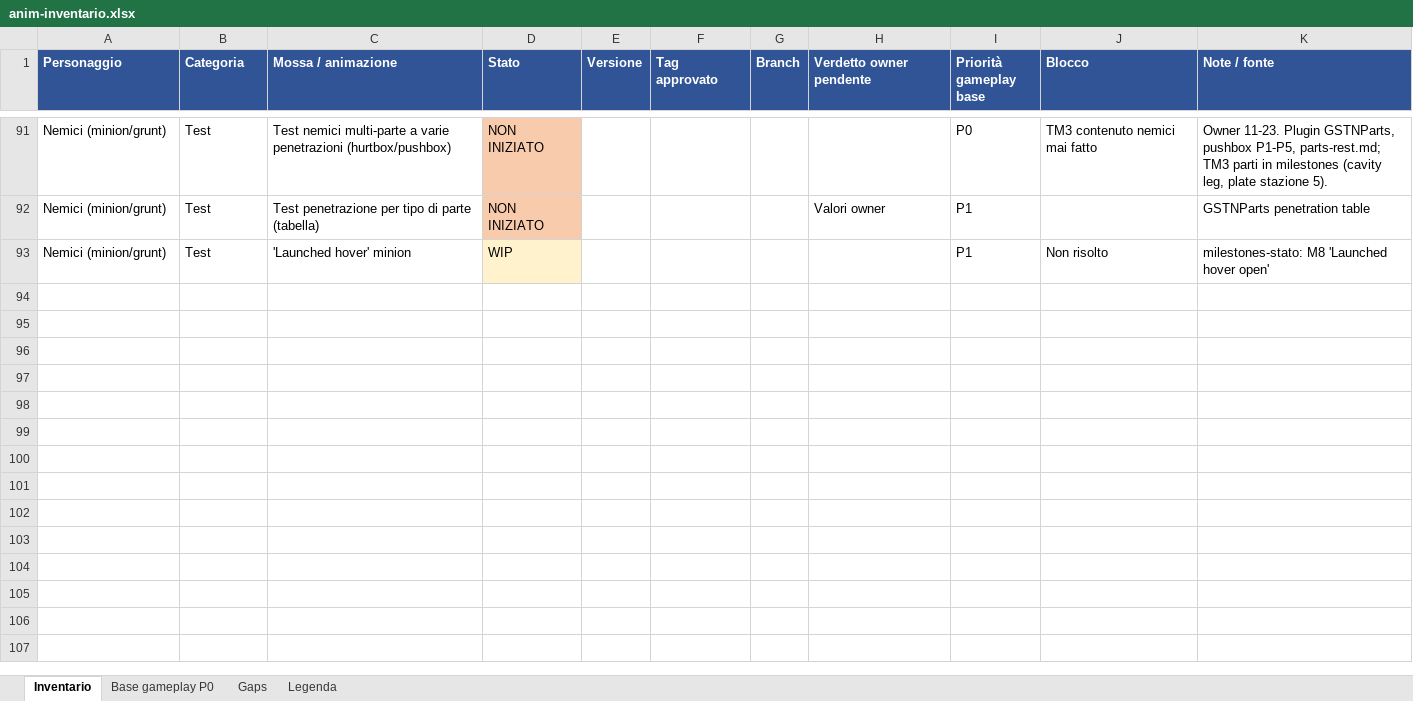
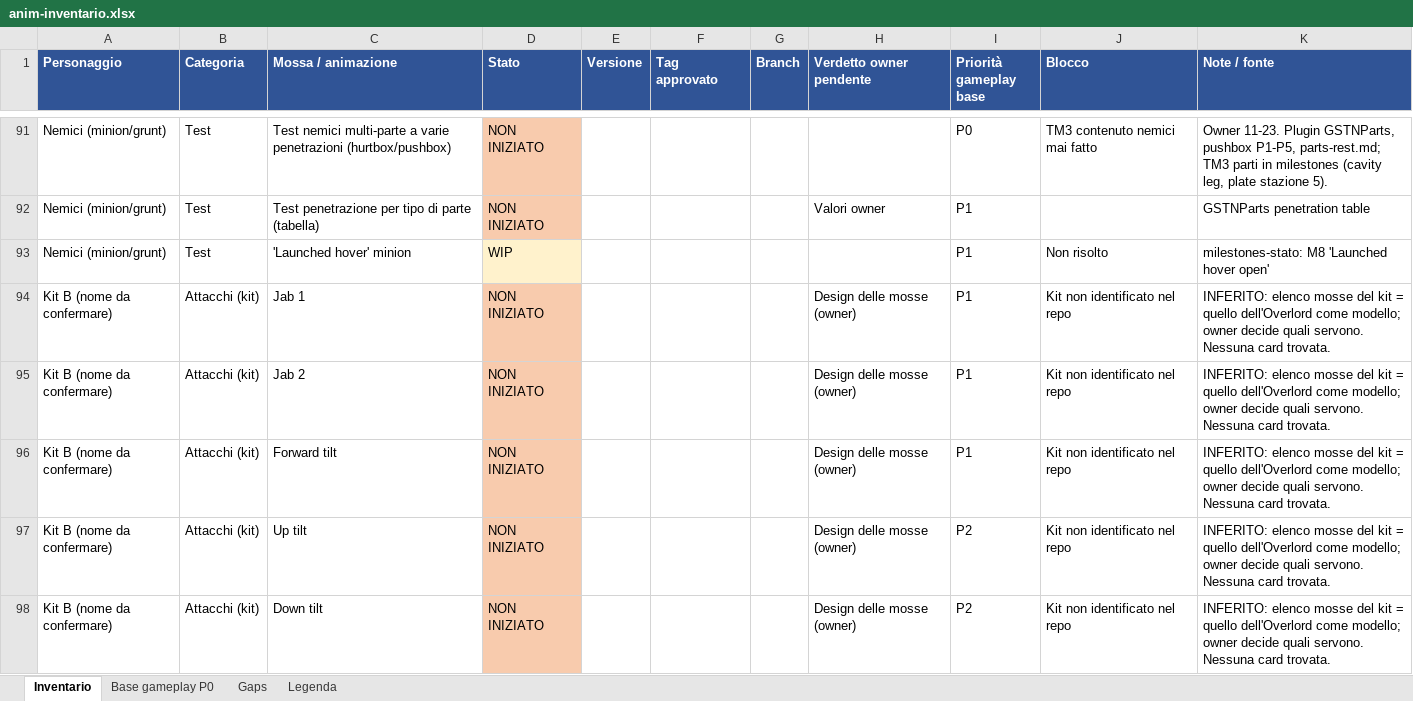
Before and after one commit to xJusteen47/GASP_GiustinoTest_5.8, an Excel workbook: docs/notes/anim-inventario.xlsx, sheet Inventario, drawn as a sheet; only a part is shown, gaps mark what is left out; values as stored, in another font and other column widths than the file's, no borders; the diff covers the shown part only; the diff names each change by its address in the sheet, - before the commit and + after, or states it on an @@ line.

```diff
--- a/docs/notes/anim-inventario.xlsx (sheet Inventario)
+++ b/docs/notes/anim-inventario.xlsx (sheet Inventario)
+row 94: Kit B (nome da confermare) | Attacchi (kit) | Jab 1 | NON INIZIATO |  |  |  | Design delle mosse (owner) | P1 | Kit non identificato nel repo | INFERITO: elenco mosse del kit = quello dell'Overlord come modello; owner decide quali servono. Nessuna card trovata.
+row 95: Kit B (nome da confermare) | Attacchi (kit) | Jab 2 | NON INIZIATO |  |  |  | Design delle mosse (owner) | P1 | Kit non identificato nel repo | INFERITO: elenco mosse del kit = quello dell'Overlord come modello; owner decide quali servono. Nessuna card trovata.
+row 96: Kit B (nome da confermare) | Attacchi (kit) | Forward tilt | NON INIZIATO |  |  |  | Design delle mosse (owner) | P1 | Kit non identificato nel repo | INFERITO: elenco mosse del kit = quello dell'Overlord come modello; owner decide quali servono. Nessuna card trovata.
+row 97: Kit B (nome da confermare) | Attacchi (kit) | Up tilt | NON INIZIATO |  |  |  | Design delle mosse (owner) | P2 | Kit non identificato nel repo | INFERITO: elenco mosse del kit = quello dell'Overlord come modello; owner decide quali servono. Nessuna card trovata.
+row 98: Kit B (nome da confermare) | Attacchi (kit) | Down tilt | NON INIZIATO |  |  |  | Design delle mosse (owner) | P2 | Kit non identificato nel repo | INFERITO: elenco mosse del kit = quello dell'Overlord come modello; owner decide quali servono. Nessuna card trovata.
```
Also changed, not shown: 71 added rows elsewhere in this sheet, sheet Base gameplay P0, sheet Gaps, 1 other file.
